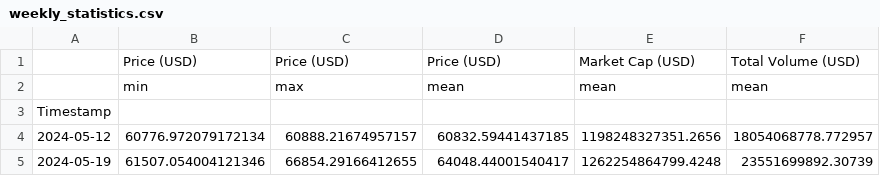
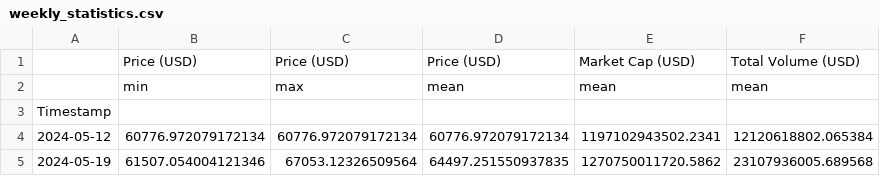
Before and after one commit to giladAlboher/pandas_-project, a CSV file: data/weekly_statistics.csv, drawn as a sheet.

```diff
--- a/data/weekly_statistics.csv
+++ b/data/weekly_statistics.csv
@@ -3,3 +3,3 @@
 Timestamp,,,,,
-2024-05-12,60776.972079172134,60888.21674957157,60832.59441437185,1198248327351.2656,18054068778.772957
-2024-05-19,61507.054004121346,66854.29166412655,64048.44001540417,1262254864799.4248,23551699892.30739
+2024-05-12,60776.972079172134,60776.972079172134,60776.972079172134,1197102943502.2341,12120618802.065384
+2024-05-19,61507.054004121346,67053.12326509564,64497.251550937835,1270750011720.5862,23107936005.689568
```
Also changed, not shown: data/bitcoin_prices_week.csv, 1 other file.
